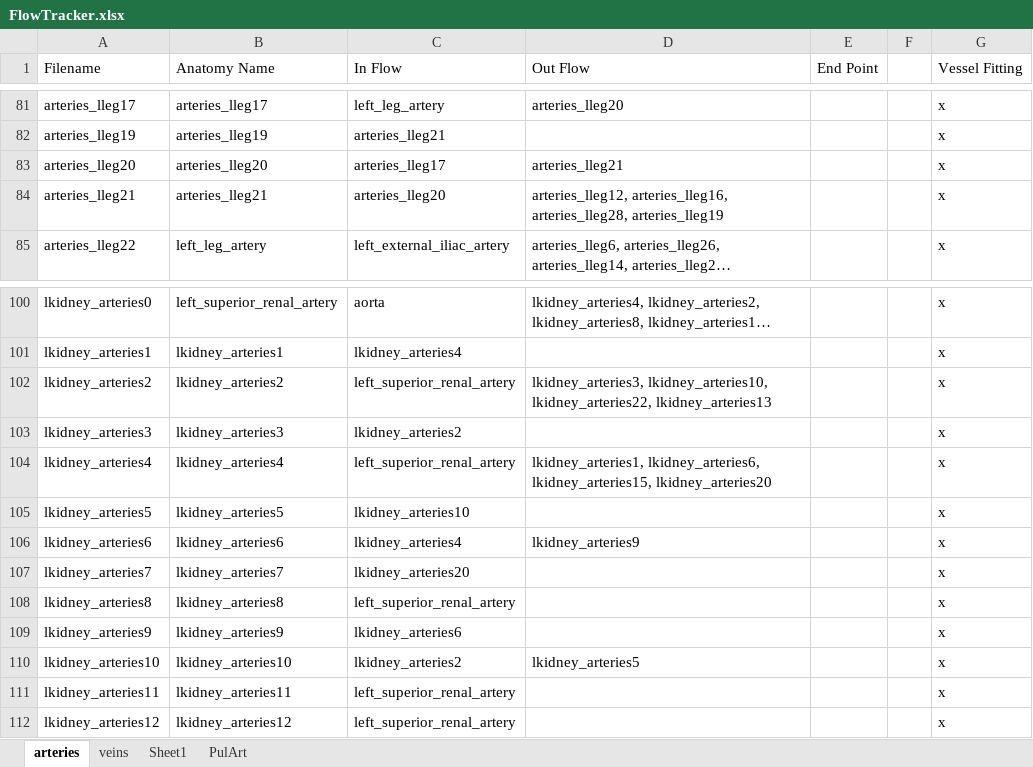
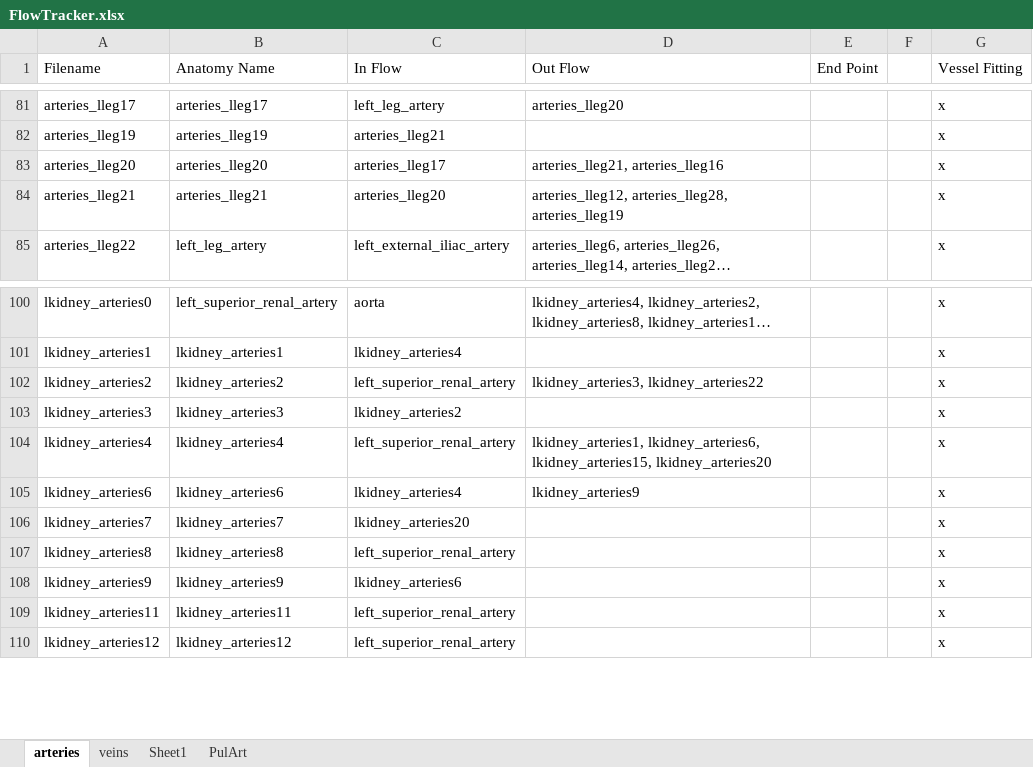
Before and after one commit to CNorthwayMedPhys/Full-Body-Flow-Model-Project, an Excel workbook: FlowTracker.xlsx, sheet arteries, drawn as a sheet; only a part is shown, gaps mark what is left out; long unchanged cells end in …; values as stored, in another font and other column widths than the file's, no borders; conditional formats not drawn; the diff names each change by its address in the sheet, - before the commit and + after, or states it on an @@ line.

```diff
--- a/FlowTracker.xlsx (sheet arteries)
+++ b/FlowTracker.xlsx (sheet arteries)
-D83 (Out Flow): arteries_lleg21
+D83 (Out Flow): arteries_lleg21, arteries_lleg16
-D84 (Out Flow): arteries_lleg12, arteries_lleg16, arteries_lleg28, arteries_lleg19
+D84 (Out Flow): arteries_lleg12, arteries_lleg28, arteries_lleg19
-D102 (Out Flow): lkidney_arteries3, lkidney_arteries10, lkidney_arteries22, lkidney_arteries13
+D102 (Out Flow): lkidney_arteries3, lkidney_arteries22
-row 105: lkidney_arteries5 | lkidney_arteries5 | lkidney_arteries10 |  |  |  | x
-row 110: lkidney_arteries10 | lkidney_arteries10 | lkidney_arteries2 | lkidney_arteries5 |  |  | x
```
Also changed, not shown: Mirroring_Tuning_Map.xlsx, 11 other files.
